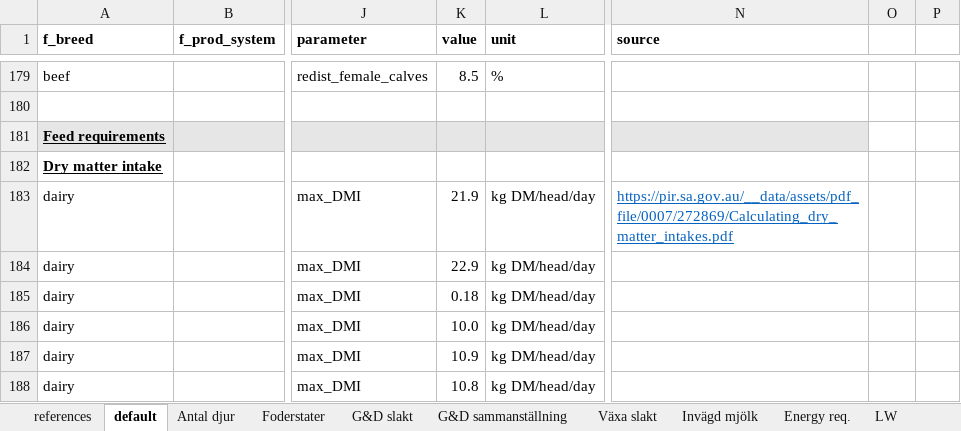
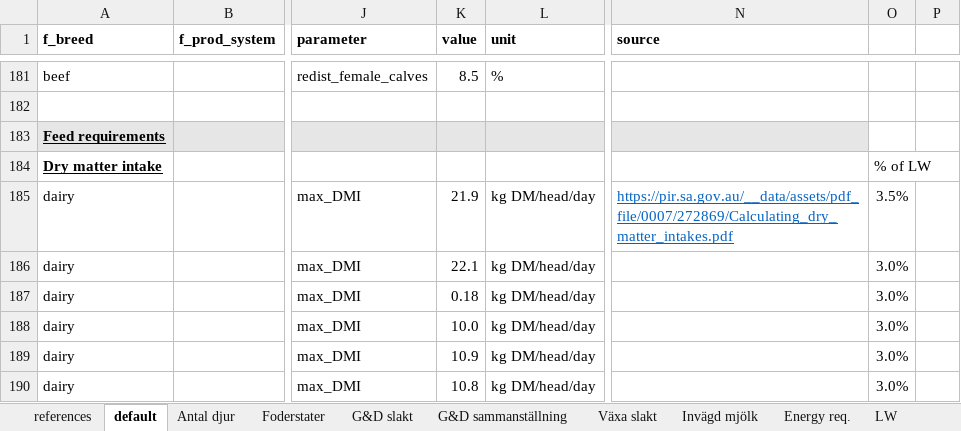
Before and after one commit to SLU-foodsystems/CIBUSmod, an Excel workbook: data/default/CattleHerd.xlsx, sheet default, drawn as a sheet; only a part is shown, gaps mark what is left out; values as stored, in another font and other column widths than the file's, no borders; addresses are those after the commit; the diff covers the shown part only; the diff names each change by its address in the sheet, - before the commit and + after, or states it on an @@ line.

```diff
--- a/data/default/CattleHerd.xlsx (sheet default)
+++ b/data/default/CattleHerd.xlsx (sheet default)
-O184: (empty)
+O184: % of LW
-O185: (empty)
+O185: 3.5%
-K186 (value): 22.9
+K186 (value): 22.1
-O186:O190: (empty)
+O186:O190: 3.0%
```
Also changed, not shown: 5 added rows, 3 removed rows and 8 edited cells elsewhere in this sheet, formulas that keep their value, charts or pictures, 1 other file.
